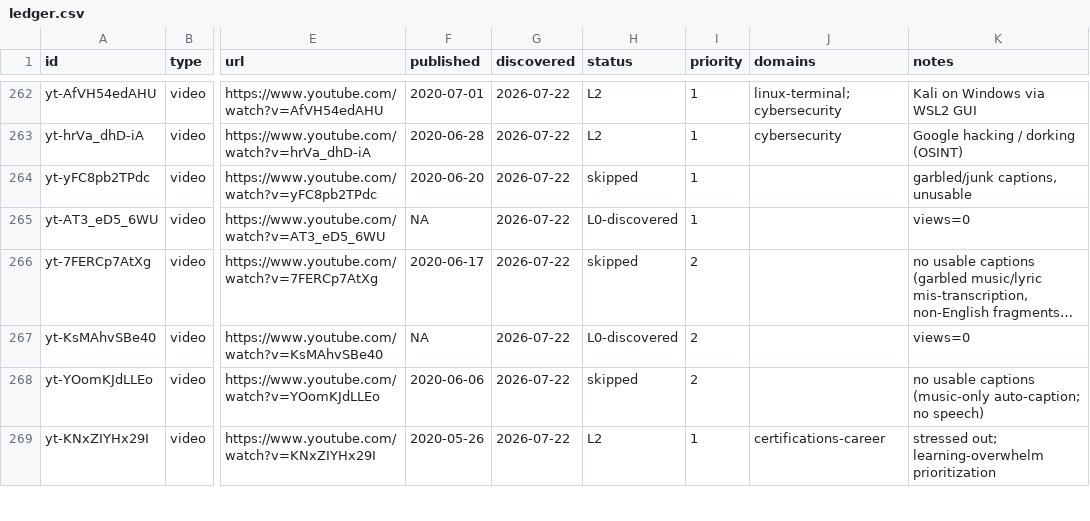
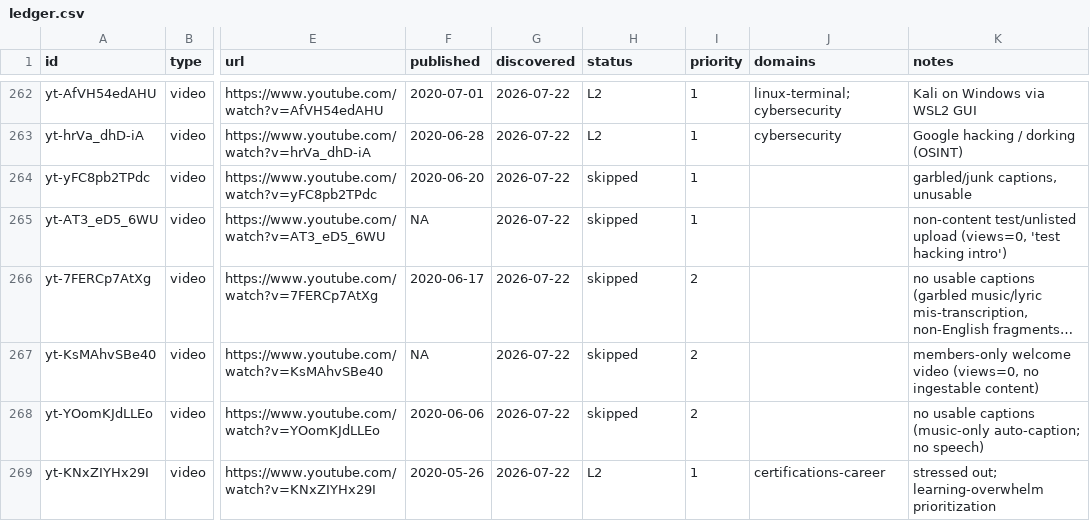
Before and after one commit to claes-work/networkchuck-clone, a CSV file: pipeline/ledger.csv, drawn as a sheet; only a part is shown, gaps mark what is left out; long unchanged cells end in …; the diff covers the shown part only; the diff names each change by its address in the sheet, - before the commit and + after, or states it on an @@ line.

```diff
--- a/pipeline/ledger.csv
+++ b/pipeline/ledger.csv
-H265 (status): L0-discovered
+H265 (status): skipped
-K265 (notes): views=0
+K265 (notes): non-content test/unlisted upload (views=0, 'test hacking intro')
-H267 (status): L0-discovered
+H267 (status): skipped
-K267 (notes): views=0
+K267 (notes): members-only welcome video (views=0, no ingestable content)
```
Also changed, not shown: 9 edited cells elsewhere in this file, 4 other files.
